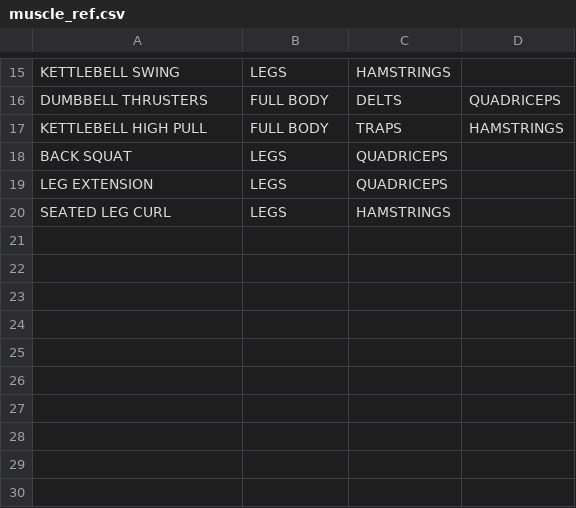
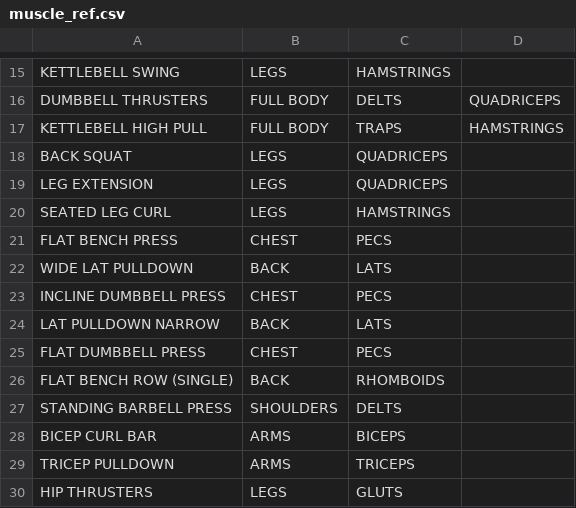
Before and after one commit to jeremybutt09/workout_data, a CSV file: Reference/muscle_ref.csv, drawn as a sheet; only a part is shown, gaps mark what is left out.

Commit message:
added new exerecises

```diff
--- a/Reference/muscle_ref.csv
+++ b/Reference/muscle_ref.csv
@@ -20 +20,11 @@ LEG EXTENSION,LEGS,QUADRICEPS,
 SEATED LEG CURL,LEGS,HAMSTRINGS,
+FLAT BENCH PRESS,CHEST,PECS,
+WIDE LAT PULLDOWN,BACK,LATS,
+INCLINE DUMBBELL PRESS,CHEST,PECS,
+LAT PULLDOWN NARROW,BACK,LATS,
+FLAT DUMBBELL PRESS,CHEST,PECS,
+FLAT BENCH ROW (SINGLE),BACK,RHOMBOIDS,
+STANDING BARBELL PRESS,SHOULDERS,DELTS,
+BICEP CURL BAR,ARMS,BICEPS,
+TRICEP PULLDOWN,ARMS,TRICEPS,
+HIP THRUSTERS,LEGS,GLUTS,
```
